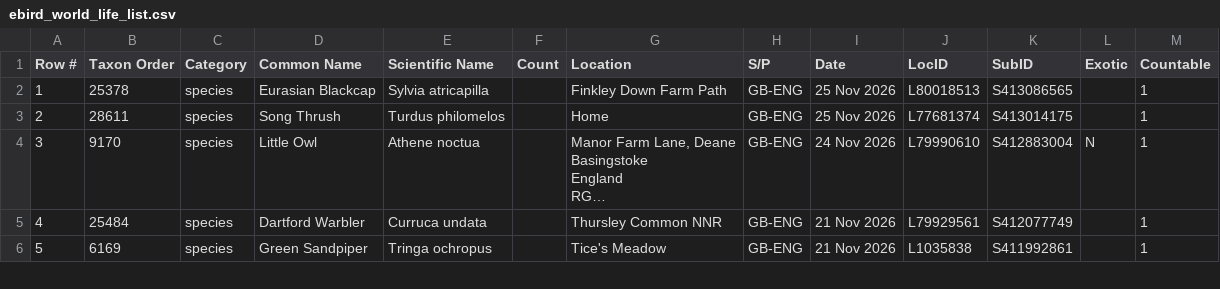
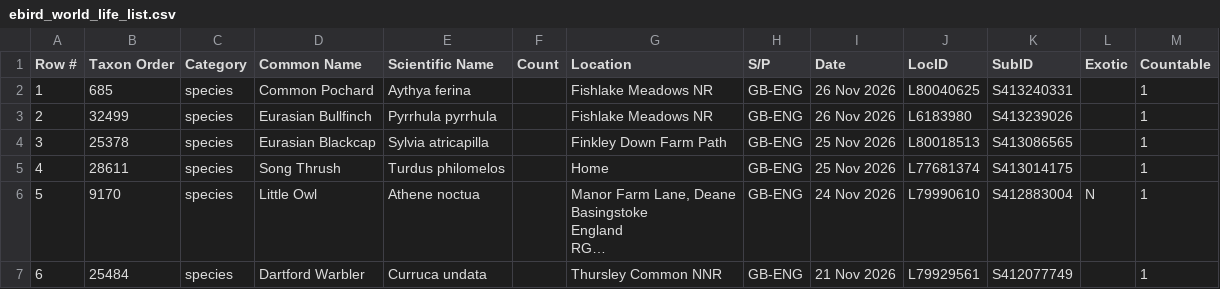
Before and after one commit to MeanBoyCousin/bird-ntfy, a CSV file: ebird_world_life_list.csv, drawn as a sheet; only a part is shown; the shorter side is filled out with more unchanged rows; long unchanged cells end in …; addresses are those after the commit; the diff names each change by its address in the sheet, - before the commit and + after, or states it on an @@ line.

Commit message:
Bump life list.

```diff
--- a/ebird_world_life_list.csv
+++ b/ebird_world_life_list.csv
+row 2: 1 | 685 | species | Common Pochard | Aythya ferina |  | Fishlake Meadows NR | GB-ENG | 26 Nov 2026 | L80040625 | S413240331 |  | 1
+row 3: 2 | 32499 | species | Eurasian Bullfinch | Pyrrhula pyrrhula |  | Fishlake Meadows NR | GB-ENG | 26 Nov 2026 | L6183980 | S413239026 |  | 1
@@ column A (Row #) renumbered from row 4 down @@
```
Also changed, not shown: 1 other file.
